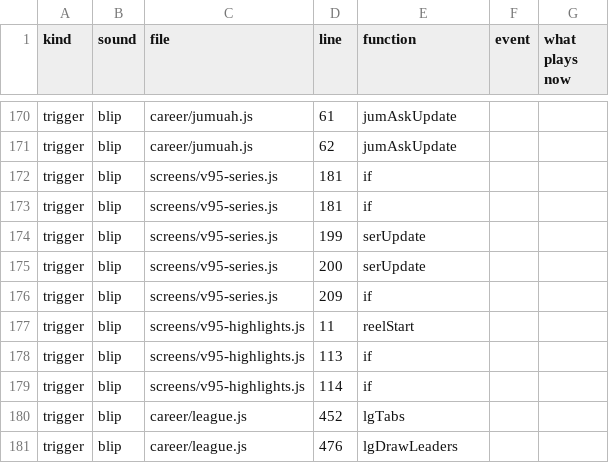
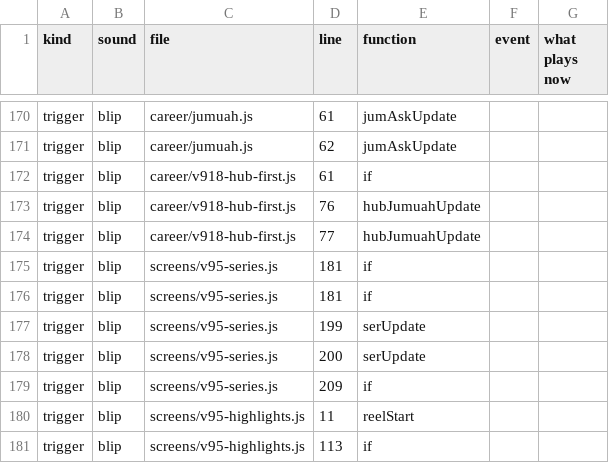
Before and after one commit to halkotob/IslamDunk, a CSV file: docs/audio/sound-list.csv, drawn as a sheet; only a part is shown, gaps mark what is left out; the shorter side is filled out with more unchanged rows; the diff names each change by its address in the sheet, - before the commit and + after, or states it on an @@ line.

```diff
--- a/docs/audio/sound-list.csv
+++ b/docs/audio/sound-list.csv
+row 172: trigger | blip | career/v918-hub-first.js | 61 | if
+row 173: trigger | blip | career/v918-hub-first.js | 76 | hubJumuahUpdate
+row 174: trigger | blip | career/v918-hub-first.js | 77 | hubJumuahUpdate
```
Also changed, not shown: docs/review/game-text.csv, 14 other files.
